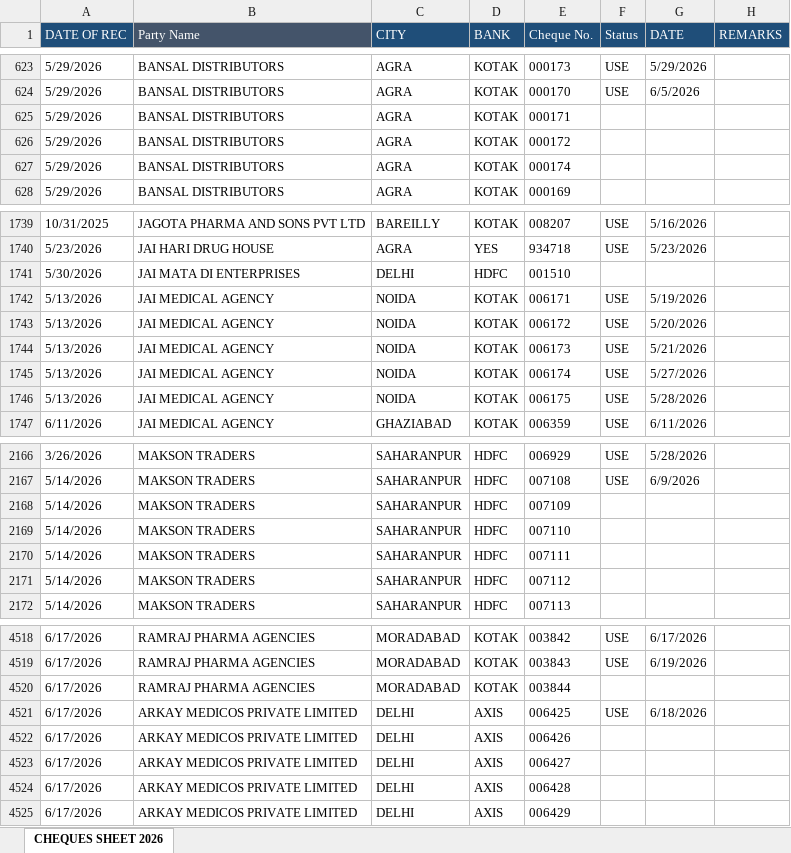
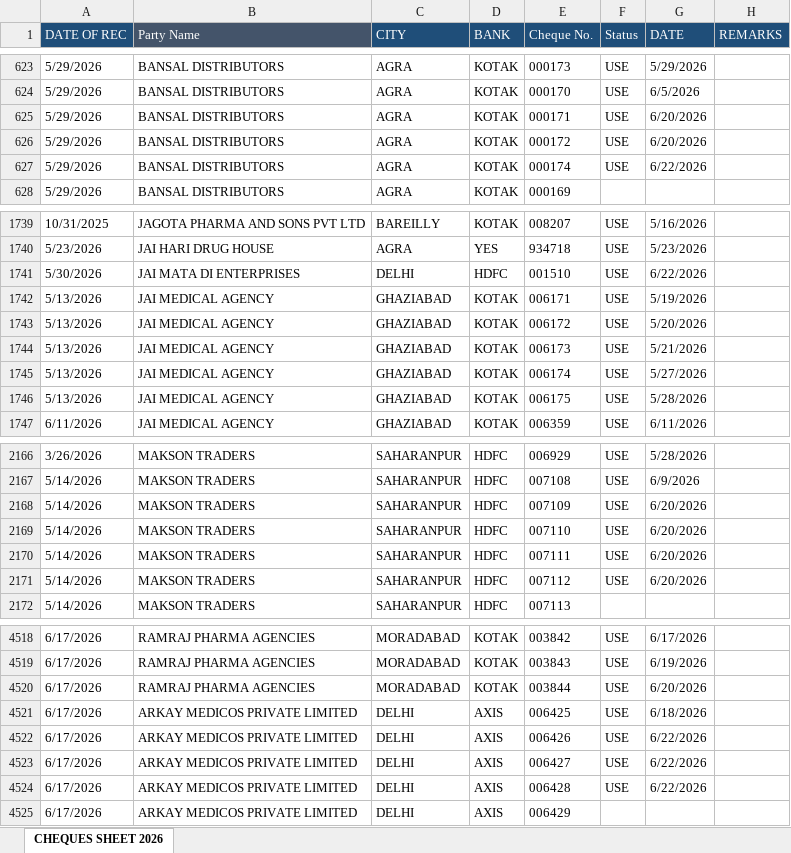
Before and after one commit to abenterprisesghz-stack/cheque-tracker, an Excel workbook: data.xlsx, sheet CHEQUES SHEET 2026, drawn as a sheet; only a part is shown, gaps mark what is left out; values as stored, in another font and other column widths than the file's, no borders; conditional formats not drawn; the diff covers the shown part only; the diff names each change by its address in the sheet, - before the commit and + after, or states it on an @@ line.

```diff
--- a/data.xlsx (sheet CHEQUES SHEET 2026)
+++ b/data.xlsx (sheet CHEQUES SHEET 2026)
-F625:F627 (Status): (empty)
+F625:F627 (Status): USE
-G625:G626 (DATE): (empty)
+G625:G626 (DATE): 6/20/2026
-G627 (DATE): (empty)
+G627 (DATE): 6/22/2026
-F1741 (Status): (empty)
+F1741 (Status): USE
-G1741 (DATE): (empty)
+G1741 (DATE): 6/22/2026
-C1742:C1746 (CITY): NOIDA
+C1742:C1746 (CITY): GHAZIABAD
-F2168:F2171 (Status): (empty)
+F2168:F2171 (Status): USE
-G2168:G2171 (DATE): (empty)
+G2168:G2171 (DATE): 6/20/2026
-F4520 (Status): (empty)
+F4520 (Status): USE
-G4520 (DATE): (empty)
+G4520 (DATE): 6/20/2026
-F4522:F4524 (Status): (empty)
+F4522:F4524 (Status): USE
-G4522:G4524 (DATE): (empty)
+G4522:G4524 (DATE): 6/22/2026
```
Also changed, not shown: 145 added rows and 266 edited cells elsewhere in this sheet.
